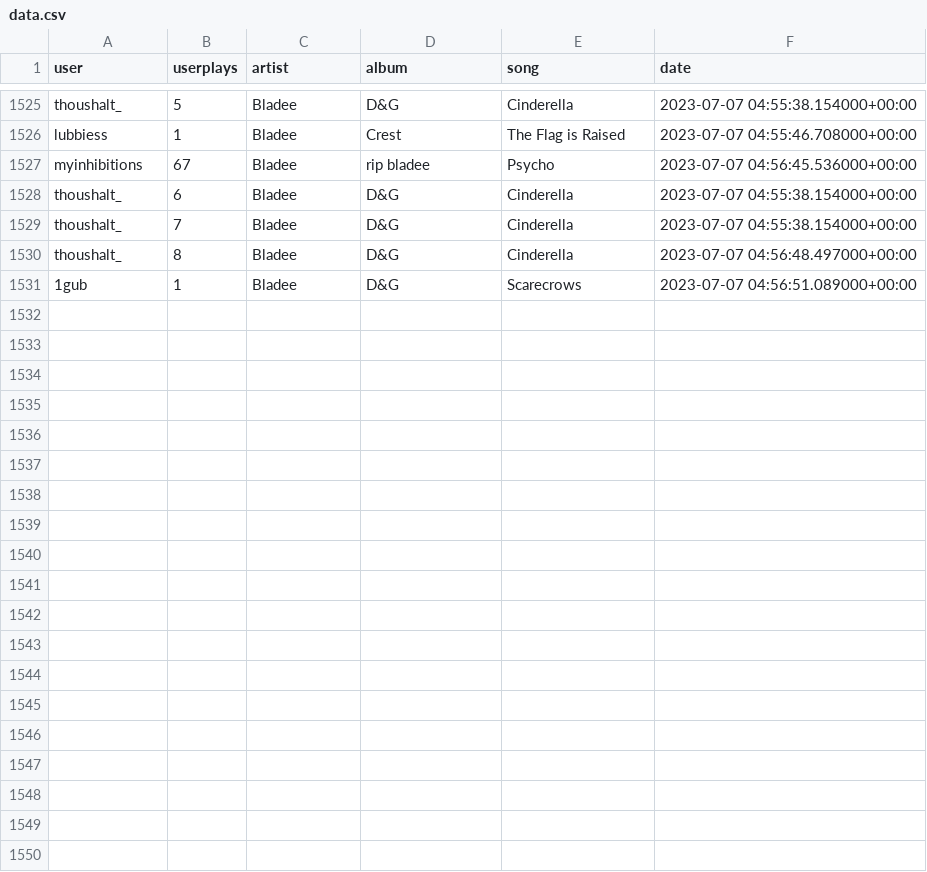
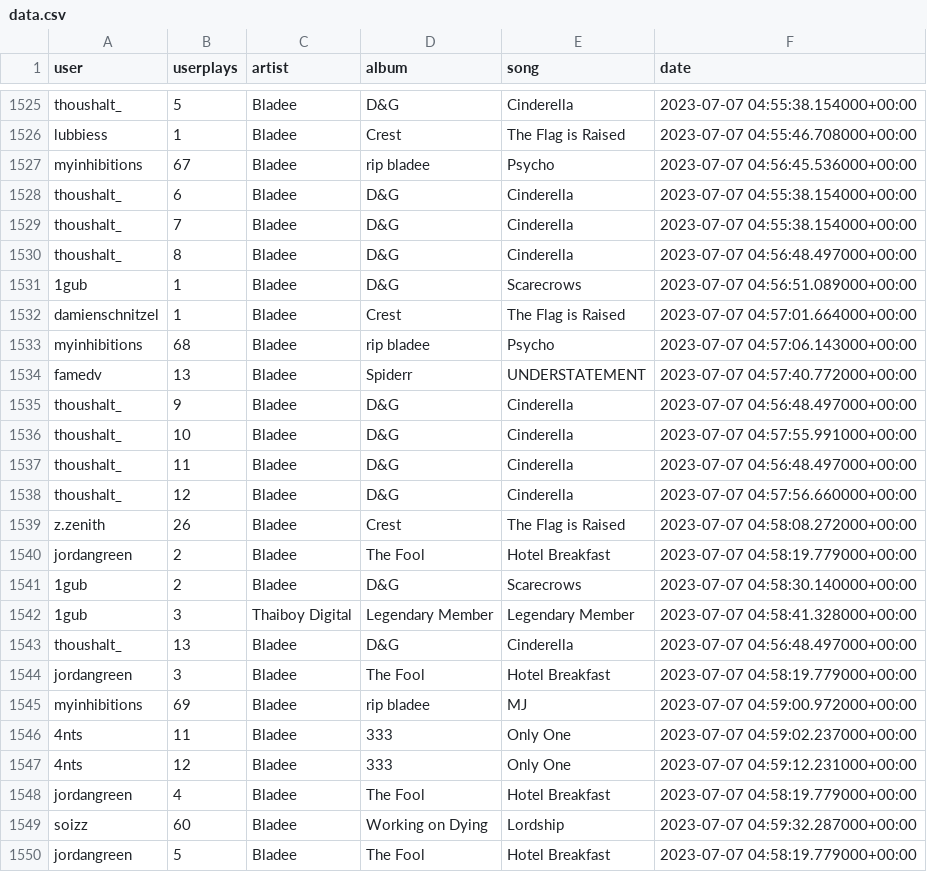
Before and after one commit to aryanvinci/data, a CSV file: data.csv, drawn as a sheet; only a part is shown, gaps mark what is left out; the diff covers the shown part only; the diff names each change by its address in the sheet, - before the commit and + after, or states it on an @@ line.

Commit message:
update

```diff
--- a/data.csv
+++ b/data.csv
+row 1532: damienschnitzel | 1 | Bladee | Crest | The Flag is Raised | 2023-07-07 04:57:01.664000+00:00
+row 1533: myinhibitions | 68 | Bladee | rip bladee | Psycho | 2023-07-07 04:57:06.143000+00:00
+row 1534: famedv | 13 | Bladee | Spiderr | UNDERSTATEMENT | 2023-07-07 04:57:40.772000+00:00
+row 1535: thoushalt_ | 9 | Bladee | D&G | Cinderella | 2023-07-07 04:56:48.497000+00:00
+row 1536: thoushalt_ | 10 | Bladee | D&G | Cinderella | 2023-07-07 04:57:55.991000+00:00
+row 1537: thoushalt_ | 11 | Bladee | D&G | Cinderella | 2023-07-07 04:56:48.497000+00:00
+row 1538: thoushalt_ | 12 | Bladee | D&G | Cinderella | 2023-07-07 04:57:56.660000+00:00
+row 1539: z.zenith | 26 | Bladee | Crest | The Flag is Raised | 2023-07-07 04:58:08.272000+00:00
+row 1540: jordangreen | 2 | Bladee | The Fool | Hotel Breakfast | 2023-07-07 04:58:19.779000+00:00
+row 1541: 1gub | 2 | Bladee | D&G | Scarecrows | 2023-07-07 04:58:30.140000+00:00
+row 1542: 1gub | 3 | Thaiboy Digital | Legendary Member | Legendary Member | 2023-07-07 04:58:41.328000+00:00
+row 1543: thoushalt_ | 13 | Bladee | D&G | Cinderella | 2023-07-07 04:56:48.497000+00:00
+row 1544: jordangreen | 3 | Bladee | The Fool | Hotel Breakfast | 2023-07-07 04:58:19.779000+00:00
+row 1545: myinhibitions | 69 | Bladee | rip bladee | MJ | 2023-07-07 04:59:00.972000+00:00
+row 1546: 4nts | 11 | Bladee | 333 | Only One | 2023-07-07 04:59:02.237000+00:00
+row 1547: 4nts | 12 | Bladee | 333 | Only One | 2023-07-07 04:59:12.231000+00:00
+row 1548: jordangreen | 4 | Bladee | The Fool | Hotel Breakfast | 2023-07-07 04:58:19.779000+00:00
+row 1549: soizz | 60 | Bladee | Working on Dying | Lordship | 2023-07-07 04:59:32.287000+00:00
+row 1550: jordangreen | 5 | Bladee | The Fool | Hotel Breakfast | 2023-07-07 04:58:19.779000+00:00
```
Also changed, not shown: 14 added rows elsewhere in this file.
